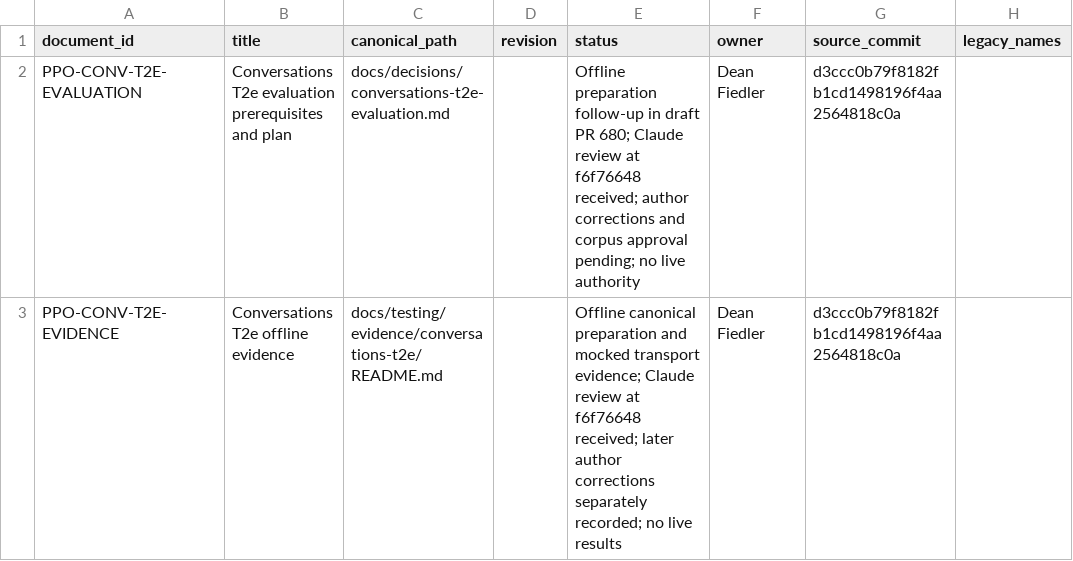
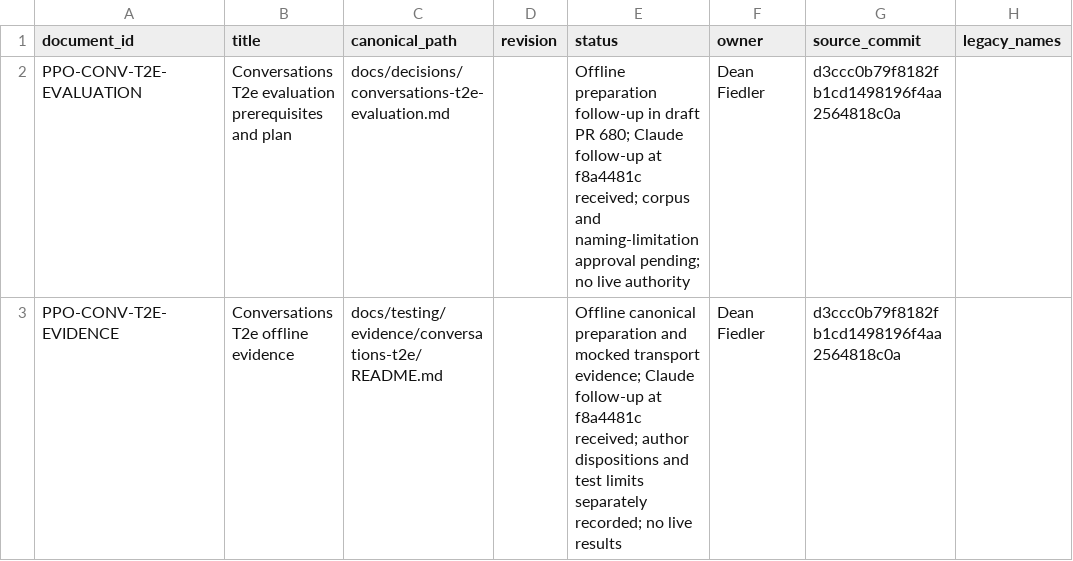
Before and after one commit to deanrfiedler-gif/powerplants-one, a CSV file: docs/standards/document-register-entries/2026-10-23-conversations-t2e.csv, drawn as a sheet; only a part is shown; the diff names each change by its address in the sheet, - before the commit and + after, or states it on an @@ line.

Commit message:
Disclose retained corpus naming limits after Claude follow-up

```diff
--- a/docs/standards/document-register-entries/2026-10-23-conversations-t2e.csv
+++ b/docs/standards/document-register-entries/2026-10-23-conversations-t2e.csv
-E2 (status): …680; Claude review at f6f76648 received; author corrections and corpus approval pending;…
+E2 (status): …680; Claude follow-up at f8a4481c received; corpus and naming-limitation approval pending;…
-E3 (status): …evidence; Claude review at f6f76648 received; later author corrections separately recorded;…
+E3 (status): …evidence; Claude follow-up at f8a4481c received; author dispositions and test limits separately recorded;…
```
Also changed, not shown: 4 other files.
